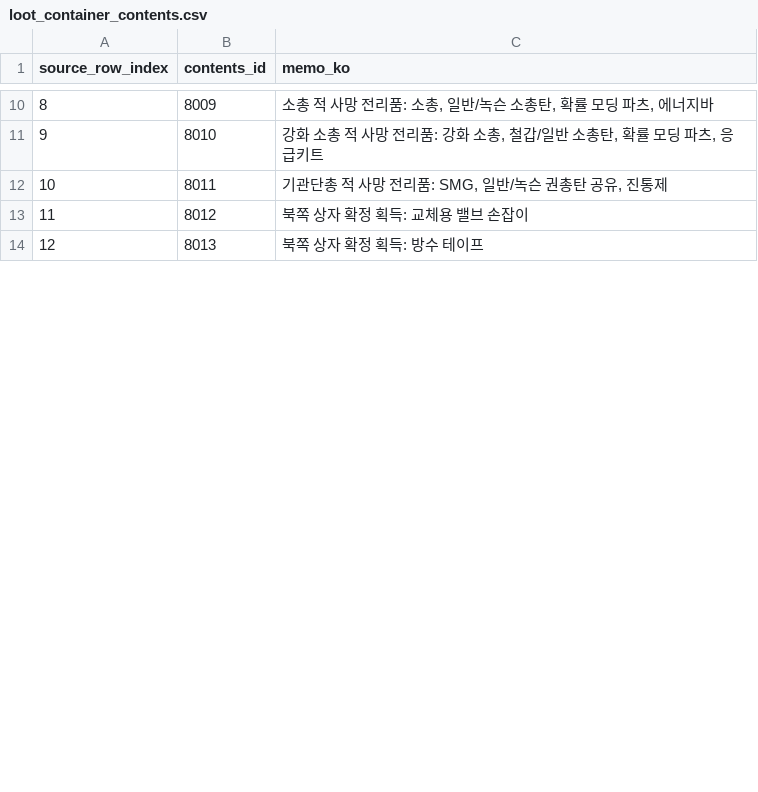
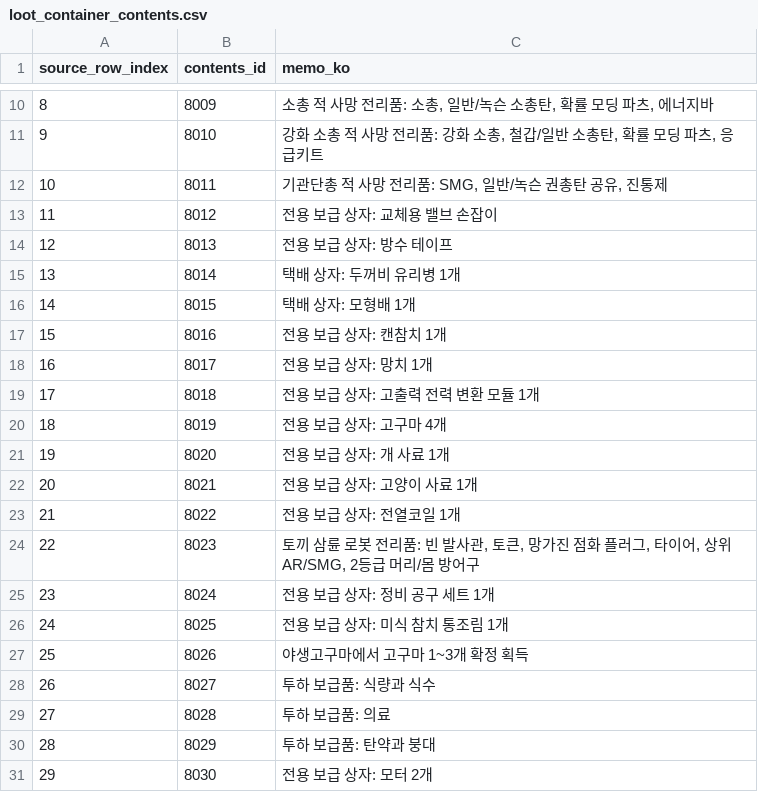
Before and after one commit to octopus7/extraction_shooter, a CSV file: TunaSweeper/Content/Data/ExcelExport/loot_container_contents.csv, drawn as a sheet; only a part is shown, gaps mark what is left out; the diff covers the shown part only; the diff names each change by its address in the sheet, - before the commit and + after, or states it on an @@ line.

```diff
--- a/TunaSweeper/Content/Data/ExcelExport/loot_container_contents.csv
+++ b/TunaSweeper/Content/Data/ExcelExport/loot_container_contents.csv
-C13 (memo_ko): 북쪽 상자 확정 획득: 교체용 밸브 손잡이
+C13 (memo_ko): 전용 보급 상자: 교체용 밸브 손잡이
-C14 (memo_ko): 북쪽 상자 확정 획득: 방수 테이프
+C14 (memo_ko): 전용 보급 상자: 방수 테이프
+row 15: 13 | 8014 | 택배 상자: 두꺼비 유리병 1개
+row 16: 14 | 8015 | 택배 상자: 모형배 1개
+row 17: 15 | 8016 | 전용 보급 상자: 캔참치 1개
+row 18: 16 | 8017 | 전용 보급 상자: 망치 1개
+row 19: 17 | 8018 | 전용 보급 상자: 고출력 전력 변환 모듈 1개
+row 20: 18 | 8019 | 전용 보급 상자: 고구마 4개
+row 21: 19 | 8020 | 전용 보급 상자: 개 사료 1개
+row 22: 20 | 8021 | 전용 보급 상자: 고양이 사료 1개
+row 23: 21 | 8022 | 전용 보급 상자: 전열코일 1개
+row 24: 22 | 8023 | 토끼 삼륜 로봇 전리품: 빈 발사관, 토큰, 망가진 점화 플러그, 타이어, 상위 AR/SMG, 2등급 머리/몸 방어구
+row 25: 23 | 8024 | 전용 보급 상자: 정비 공구 세트 1개
+row 26: 24 | 8025 | 전용 보급 상자: 미식 참치 통조림 1개
+row 27: 25 | 8026 | 야생고구마에서 고구마 1~3개 확정 획득
+row 28: 26 | 8027 | 투하 보급품: 식량과 식수
+row 29: 27 | 8028 | 투하 보급품: 의료
+row 30: 28 | 8029 | 투하 보급품: 탄약과 붕대
+row 31: 29 | 8030 | 전용 보급 상자: 모터 2개
```
Also changed, not shown: 20 added rows and row numbers in column A elsewhere in this file, TunaSweeper/Content/Data/ExcelExport/loot_container_items.csv, TunaSweeper/Content/Data/QuestGuidanceLocations.tsv, 18 other files.
